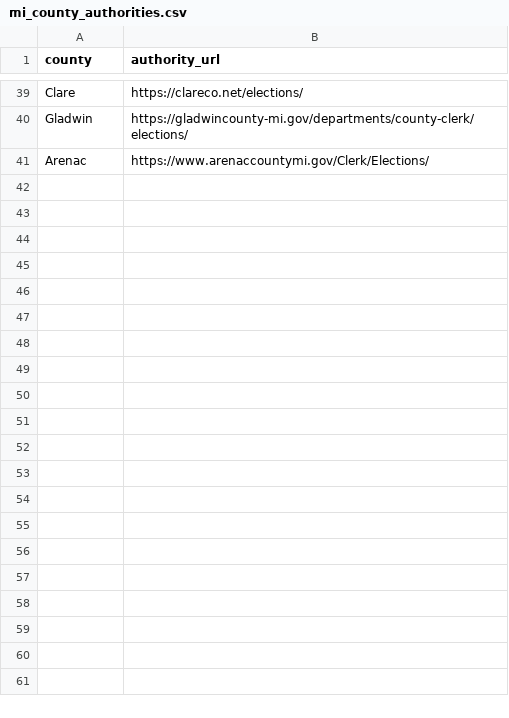
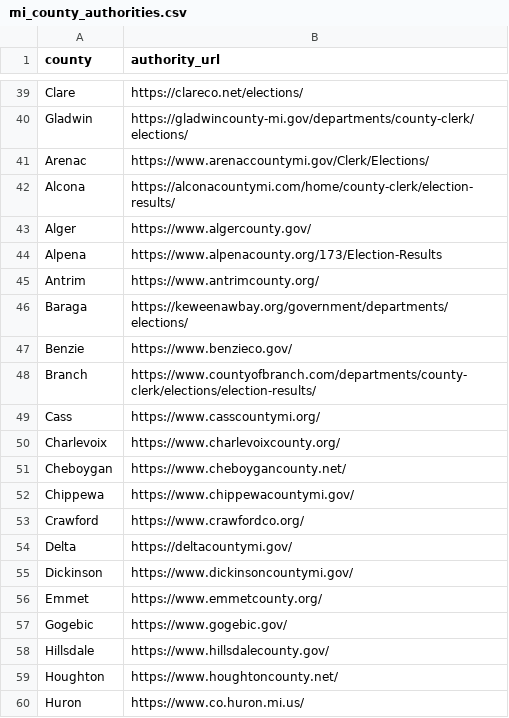
Before and after one commit to pasek-projects-um/ElectionDataGrabber, a CSV file: registry/mi_county_authorities.csv, drawn as a sheet; only a part is shown, gaps mark what is left out; the diff covers the shown part only.

Commit message:
Complete Michigan county authority registry to all 83 counties

```diff
--- a/registry/mi_county_authorities.csv
+++ b/registry/mi_county_authorities.csv
@@ -41 +41,20 @@ Gladwin,https://gladwincounty-mi.gov/departments/county-clerk/elections/
 Arenac,https://www.arenaccountymi.gov/Clerk/Elections/
+Alcona,https://alconacountymi.com/home/county-clerk/election-results/
+Alger,https://www.algercounty.gov/
+Alpena,https://www.alpenacounty.org/173/Election-Results
+Antrim,https://www.antrimcounty.org/
+Baraga,https://keweenawbay.org/government/departments/elections/
+Benzie,https://www.benzieco.gov/
+Branch,https://www.countyofbranch.com/departments/county-clerk/elections/election-results/
+Cass,https://www.casscountymi.org/
+Charlevoix,https://www.charlevoixcounty.org/
+Cheboygan,https://www.cheboygancounty.net/
+Chippewa,https://www.chippewacountymi.gov/
+Crawford,https://www.crawfordco.org/
+Delta,https://deltacountymi.gov/
+Dickinson,https://www.dickinsoncountymi.gov/
+Emmet,https://www.emmetcounty.org/
+Gogebic,https://www.gogebic.gov/
+Hillsdale,https://www.hillsdalecounty.gov/
+Houghton,https://www.houghtoncounty.net/
+Huron,https://www.co.huron.mi.us/
```
Also changed, not shown: 24 added rows elsewhere in this file.
